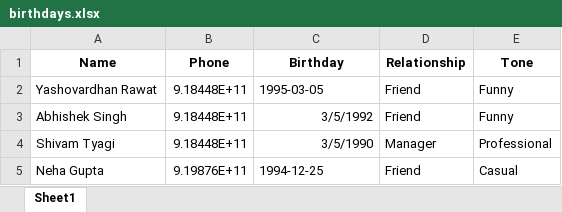
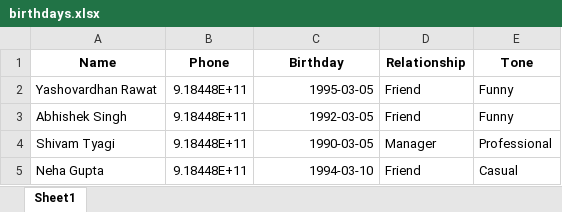
Before and after one commit to VegitoMui/birthday-whatsapp-ai, an Excel workbook: birthdays.xlsx, sheet Sheet1, drawn as a sheet; values as stored, in another font and other column widths than the file's, no borders; the diff names each change by its address in the sheet, - before the commit and + after, or states it on an @@ line.

```diff
--- a/birthdays.xlsx (sheet Sheet1)
+++ b/birthdays.xlsx (sheet Sheet1)
-C2 alignment: left
+C2 alignment: right
-C3 (Birthday): 3/5/1992
+C3 (Birthday): 1992-03-05
-C4 (Birthday): 3/5/1990
+C4 (Birthday): 1990-03-05
-B5 (Phone): 9.19876E+11
+B5 (Phone): 9.18448E+11
-C5 (Birthday): 1994-12-25
+C5 (Birthday): 1994-03-10
```
Also changed, not shown: 3 other files.
